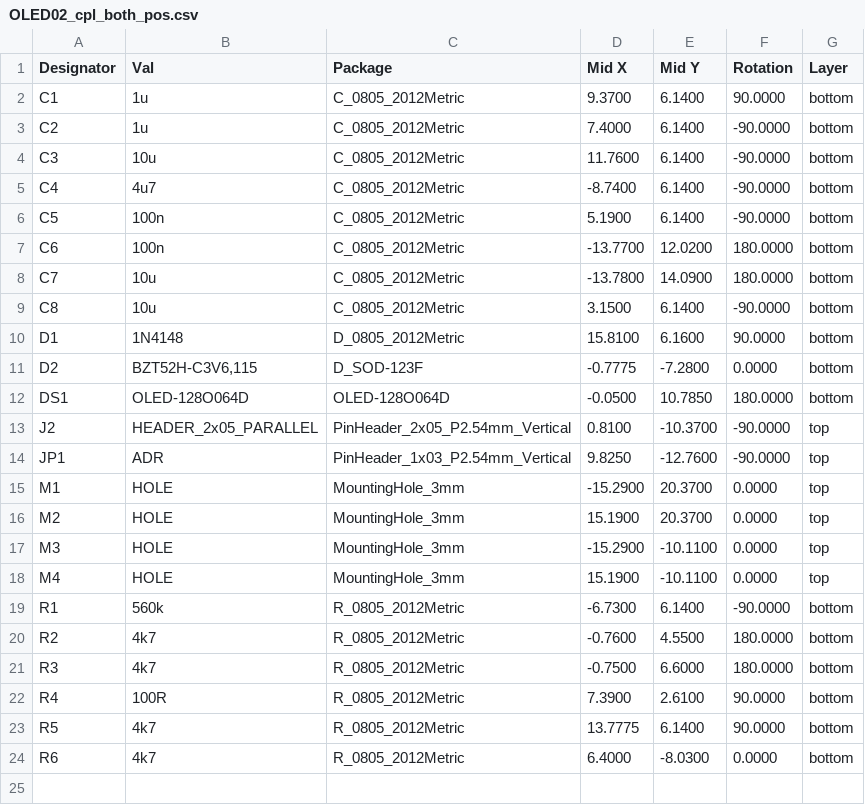
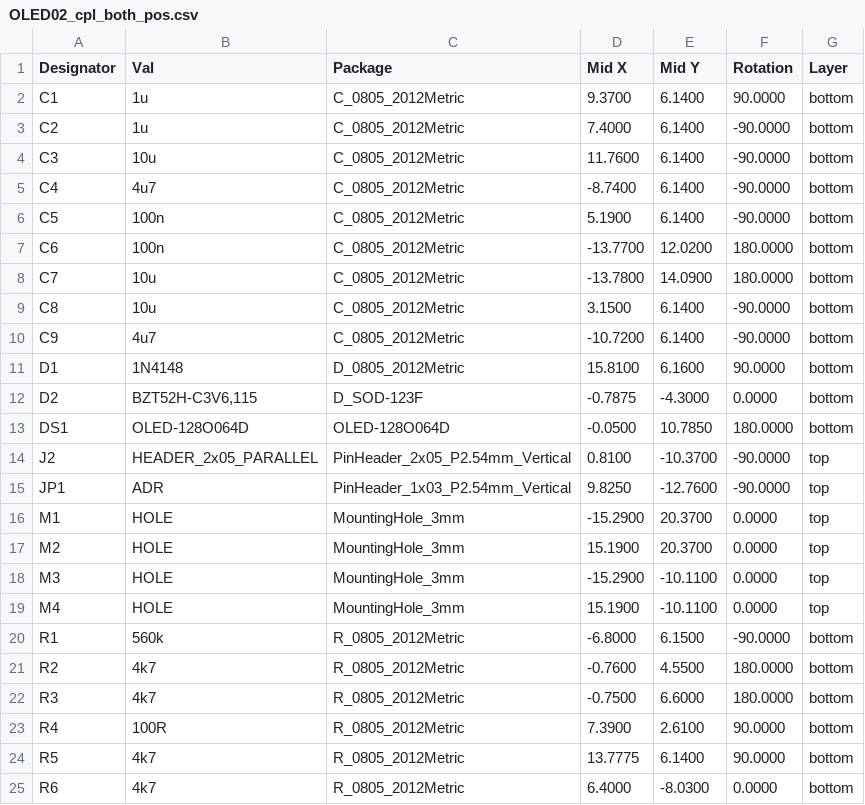
Before and after one commit to mlab-modules/OLED02, a CSV file: hw/cam_profi/assembly/PnP/OLED02_cpl_both_pos.csv, drawn as a sheet.

```diff
--- a/hw/cam_profi/assembly/PnP/OLED02_cpl_both_pos.csv
+++ b/hw/cam_profi/assembly/PnP/OLED02_cpl_both_pos.csv
@@ -9,4 +9,5 @@ Designator,Val,Package,Mid X,Mid Y,Rotation,Layer
 "C8","10u","C_0805_2012Metric",3.1500,6.1400,-90.0000,bottom
+"C9","4u7","C_0805_2012Metric",-10.7200,6.1400,-90.0000,bottom
 "D1","1N4148","D_0805_2012Metric",15.8100,6.1600,90.0000,bottom
-"D2","BZT52H-C3V6,115","D_SOD-123F",-0.7775,-7.2800,0.0000,bottom
+"D2","BZT52H-C3V6,115","D_SOD-123F",-0.7875,-4.3000,0.0000,bottom
 "DS1","OLED-128O064D","OLED-128O064D",-0.0500,10.7850,180.0000,bottom
@@ -18,3 +19,3 @@ Designator,Val,Package,Mid X,Mid Y,Rotation,Layer
 "M4","HOLE","MountingHole_3mm",15.1900,-10.1100,0.0000,top
-"R1","560k","R_0805_2012Metric",-6.7300,6.1400,-90.0000,bottom
+"R1","560k","R_0805_2012Metric",-6.8000,6.1500,-90.0000,bottom
 "R2","4k7","R_0805_2012Metric",-0.7600,4.5500,180.0000,bottom
```
Also changed, not shown: hw/cam_profi/assembly/OLED02-bom.csv, hw/cam_profi/assembly/OLED02-bom_nogroup.csv, 42 other files.
